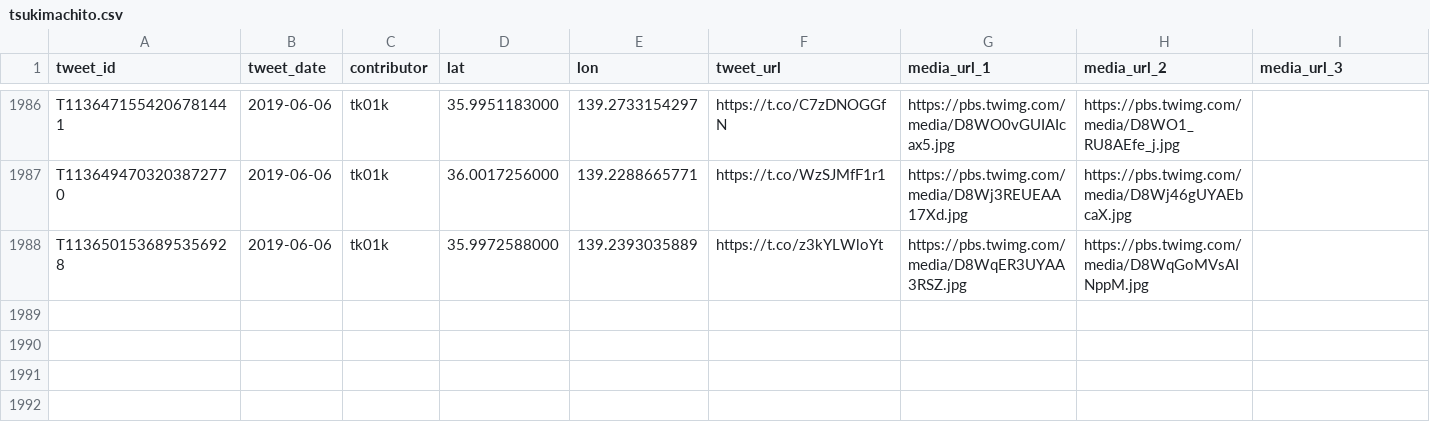
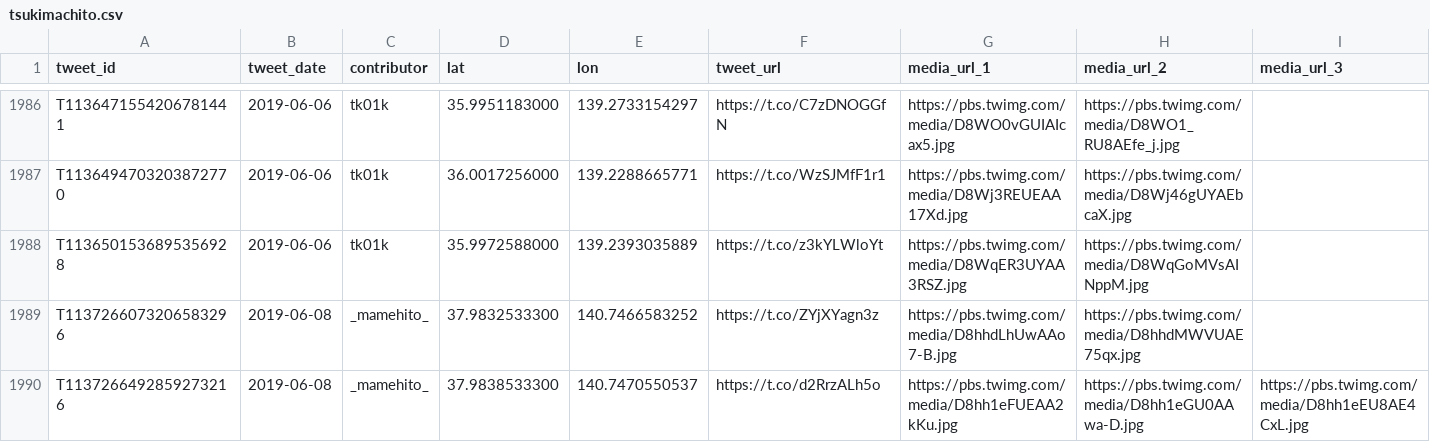
Before and after one commit to midoriit/tsukimachito, a CSV file: tsukimachito.csv, drawn as a sheet; only a part is shown, gaps mark what is left out; rows hold the shown columns only; the diff names each change by its address in the sheet, - before the commit and + after, or states it on an @@ line.

```diff
--- a/tsukimachito.csv
+++ b/tsukimachito.csv
+row 1989: T1137266073206583296 | 2019-06-08 | _mamehito_ | 37.9832533300 | 140.7466583252 | https://t.co/ZYjXYagn3z | https://pbs.twimg.com/media/D8hhdLhUwAAo7-B.jpg | https://pbs.twimg.com/media/D8hhdMWVUAE75qx.jpg
+row 1990: T1137266492859273216 | 2019-06-08 | _mamehito_ | 37.9838533300 | 140.7470550537 | https://t.co/d2RrzALh5o | https://pbs.twimg.com/media/D8hh1eFUEAA2kKu.jpg | https://pbs.twimg.com/media/D8hh1eGU0AAwa-D.jpg | https://pbs.twimg.com/media/D8hh1eEU8AE4CxL.jpg
```
Also changed, not shown: 2 other files.
